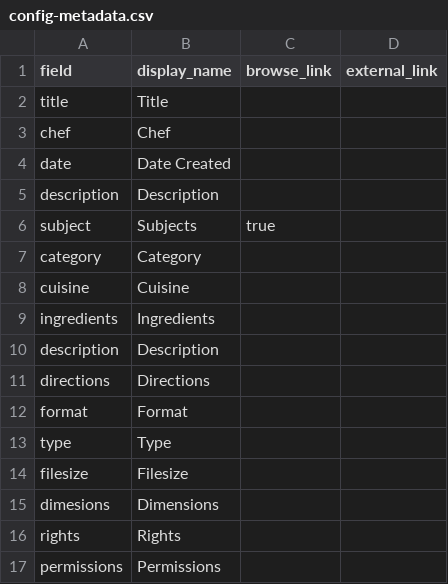
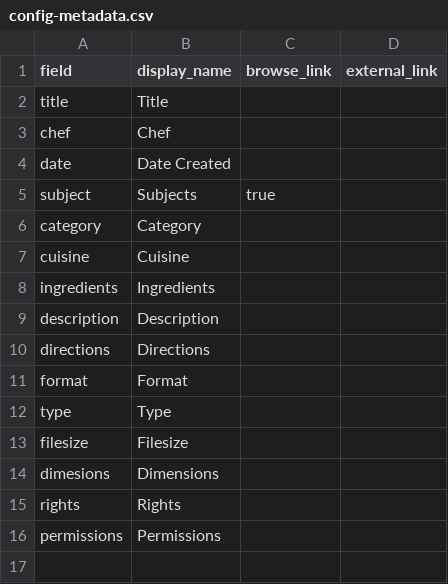
Before and after one commit to Victor-Rezendez/Mexican-Food-Collection, a CSV file: _data/config-metadata.csv, drawn as a sheet; the diff names each change by its address in the sheet, - before the commit and + after, or states it on an @@ line.

Commit message:
Update config-metadata.csv

```diff
--- a/_data/config-metadata.csv
+++ b/_data/config-metadata.csv
-row 5: description | Description
```
